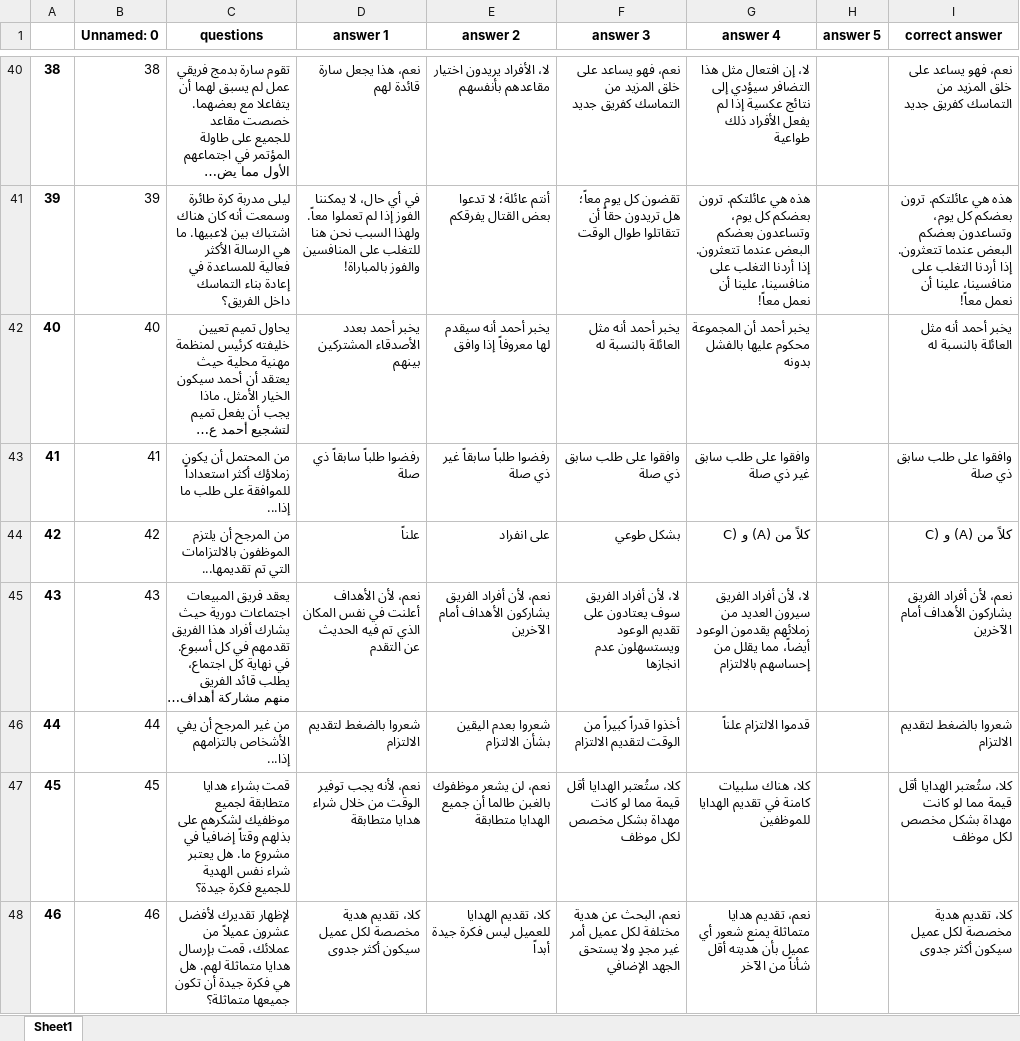
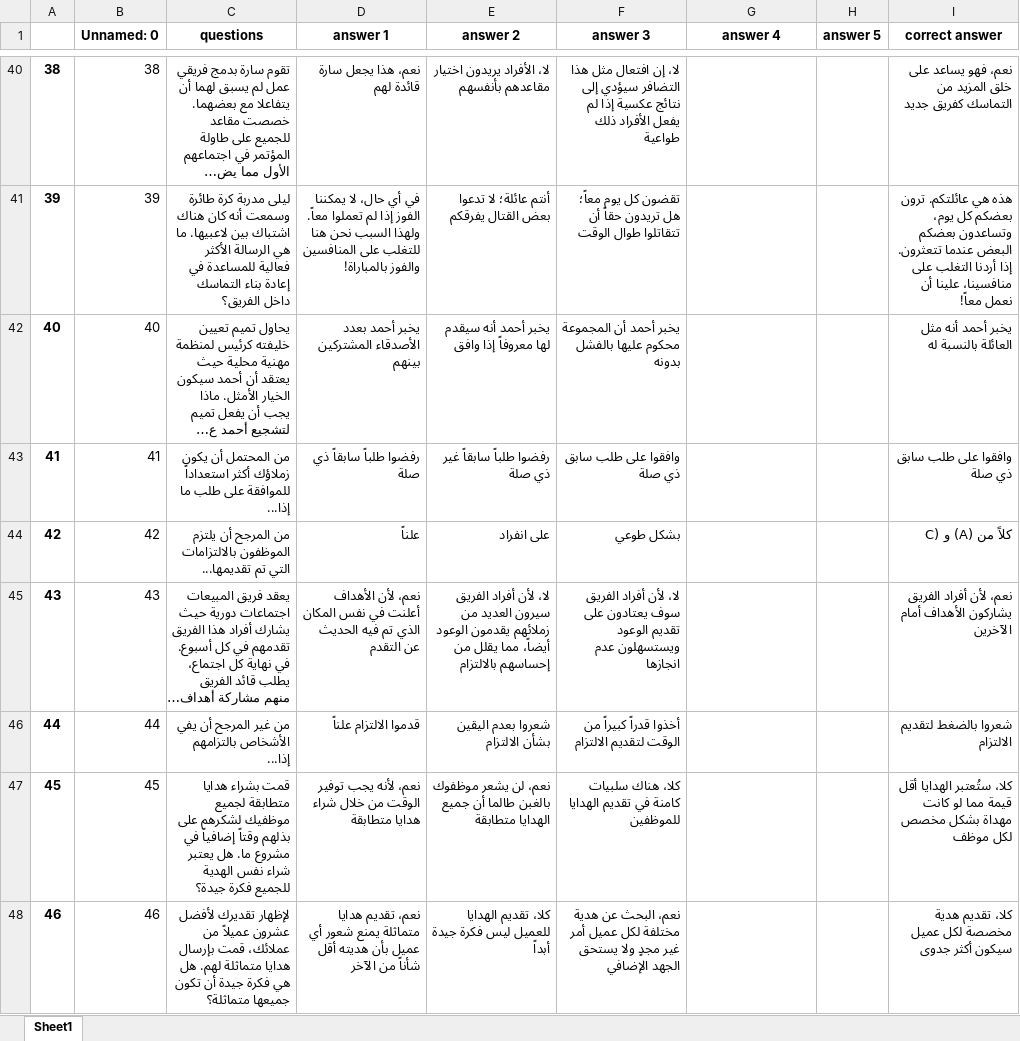
Before and after one commit to mrsawy/joodah-quiz-backend, an Excel workbook: constans/AR_data_with_answers.xlsx, sheet Sheet1, drawn as a sheet; only a part is shown, gaps mark what is left out; long unchanged cells end in …; values as stored, in another font and other column widths than the file's, no borders; the diff covers the shown part only; the diff names each change by its address in the sheet, - before the commit and + after, or states it on an @@ line.

```diff
--- a/constans/AR_data_with_answers.xlsx (sheet Sheet1)
+++ b/constans/AR_data_with_answers.xlsx (sheet Sheet1)
-F40 (answer 3): نعم، فهو يساعد على خلق المزيد من التماسك كفريق جديد
+F40 (answer 3): لا، إن افتعال مثل هذا التضافر سيؤدي إلى نتائج عكسية إذا لم يفعل الأفراد ذلك طواعية
-G40 (answer 4): لا، إن افتعال مثل هذا التضافر سيؤدي إلى نتائج عكسية إذا لم يفعل الأفراد ذلك طواعية
+G40 (answer 4): (empty)
-G41 (answer 4): هذه هي عائلتكم. ترون بعضكم كل يوم، وتساعدون بعضكم البعض عندما تتعثرون. إذا أردنا التغلب على منافسينا، علينا أن نعمل معاً!
+G41 (answer 4): (empty)
-F42 (answer 3): يخبر أحمد أنه مثل العائلة بالنسبة له
+F42 (answer 3): يخبر أحمد أن المجموعة محكوم عليها بالفشل بدونه
-G42 (answer 4): يخبر أحمد أن المجموعة محكوم عليها بالفشل بدونه
+G42 (answer 4): (empty)
-G43 (answer 4): وافقوا على طلب سابق غير ذي صلة
+G43 (answer 4): (empty)
-G44 (answer 4): كلاً من (A) و (C
+G44 (answer 4): (empty)
-E45 (answer 2): نعم، لأن أفراد الفريق يشاركون الأهداف أمام الآخرين
+E45 (answer 2): لا، لأن أفراد الفريق سيرون العديد من زملائهم يقدمون الوعود أيضاً، مما يقلل من إحساسهم بالالتزام
-G45 (answer 4): لا، لأن أفراد الفريق سيرون العديد من زملائهم يقدمون الوعود أيضاً، مما يقلل من إحساسهم بالالتزام
+G45 (answer 4): (empty)
-D46 (answer 1): شعروا بالضغط لتقديم الالتزام
+D46 (answer 1): قدموا الالتزام علناً
-G46 (answer 4): قدموا الالتزام علناً
+G46 (answer 4): (empty)
-F47 (answer 3): كلا، ستُعتبر الهدايا أقل قيمة مما لو كانت مهداة بشكل مخصص لكل موظف
+F47 (answer 3): كلا، هناك سلبيات كامنة في تقديم الهدايا للموظفين
-G47 (answer 4): كلا، هناك سلبيات كامنة في تقديم الهدايا للموظفين
+G47 (answer 4): (empty)
-D48 (answer 1): كلا، تقديم هدية مخصصة لكل عميل سيكون أكثر جدوى
+D48 (answer 1): نعم، تقديم هدايا متماثلة يمنع شعور أي عميل بأن هديته أقل شأناً من الآخر
-G48 (answer 4): نعم، تقديم هدايا متماثلة يمنع شعور أي عميل بأن هديته أقل شأناً من الآخر
+G48 (answer 4): (empty)
```
Also changed, not shown: 88 edited cells elsewhere in this sheet, constans/EN_data_with_answers.xlsx, 22 other files.
